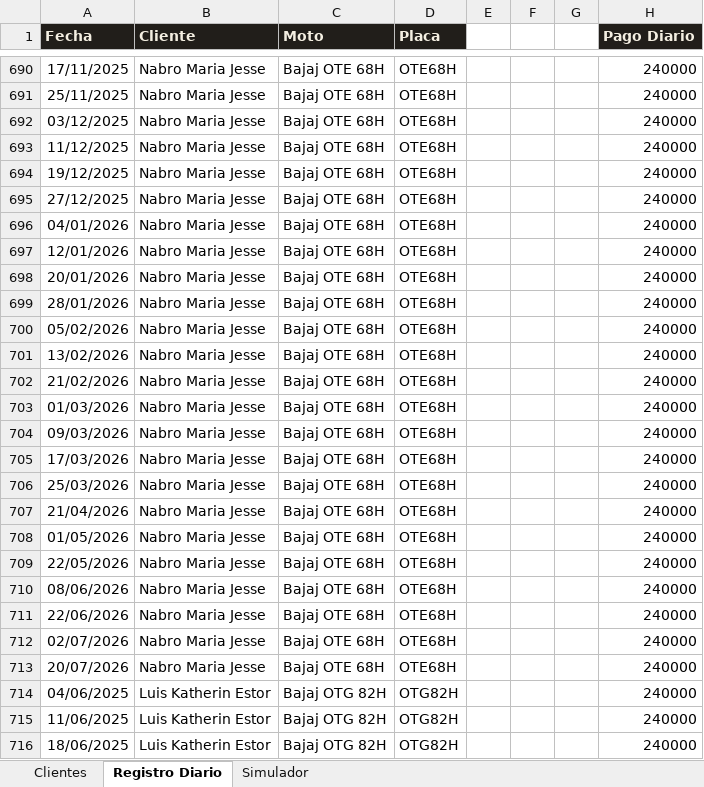
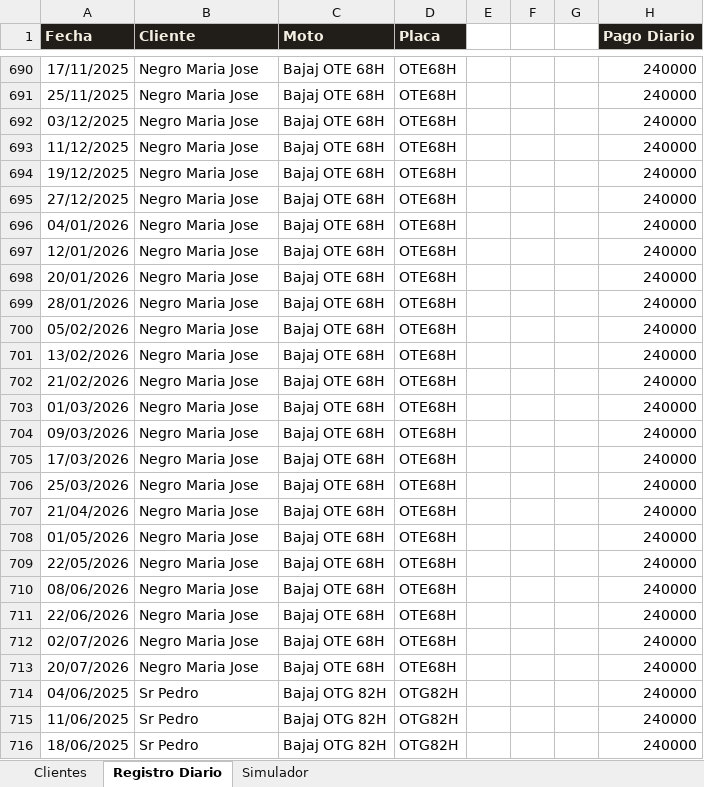
Before and after one commit to jefferarias032001/motos-tio, an Excel workbook: control_motos_tio.xlsx, sheet Registro Diario, drawn as a sheet; only a part is shown, gaps mark what is left out; values as stored, in another font and other column widths than the file's, no borders; the diff covers the shown part only; the diff names each change by its address in the sheet, - before the commit and + after, or states it on an @@ line.

```diff
--- a/control_motos_tio.xlsx (sheet Registro Diario)
+++ b/control_motos_tio.xlsx (sheet Registro Diario)
-B690:B713 (Cliente): Nabro Maria Jesse
+B690:B713 (Cliente): Negro Maria Jose
-B714:B716 (Cliente): Luis Katherin Estor
+B714:B716 (Cliente): Sr Pedro
```
Also changed, not shown: 315 edited cells elsewhere in this sheet, sheet Clientes, 55 other files.
